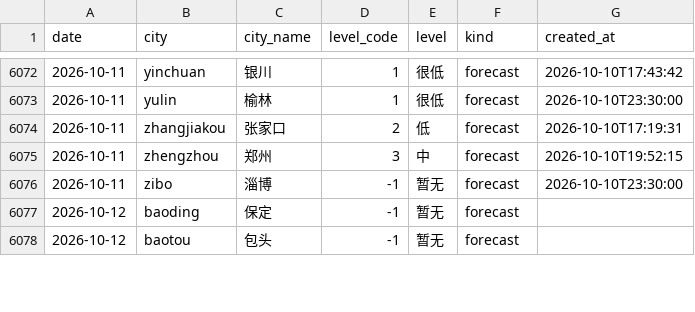
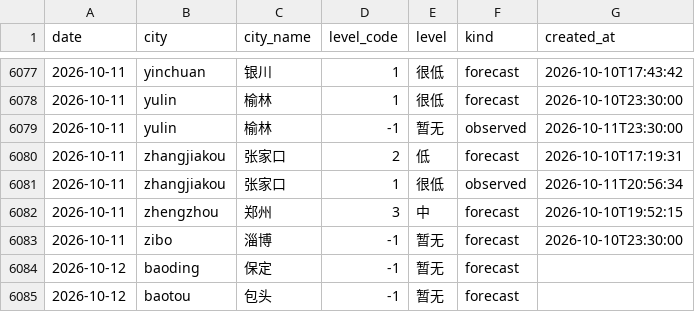
Before and after one commit to myysophia/pollen-sentinel, a CSV file: data/daily/pollen.csv, drawn as a sheet; only a part is shown, gaps mark what is left out; the diff covers the shown part only; the diff names each change by its address in the sheet, - before the commit and + after, or states it on an @@ line.

```diff
--- a/data/daily/pollen.csv
+++ b/data/daily/pollen.csv
+row 6079: 2026-10-11 | yulin | 榆林 | -1 | 暂无 | observed | 2026-10-11T23:30:00
+row 6081: 2026-10-11 | zhangjiakou | 张家口 | 1 | 很低 | observed | 2026-10-11T20:56:34
```
Also changed, not shown: 5 added rows and 14 edited cells elsewhere in this file, data/daily/weather.csv, 30 other files.
